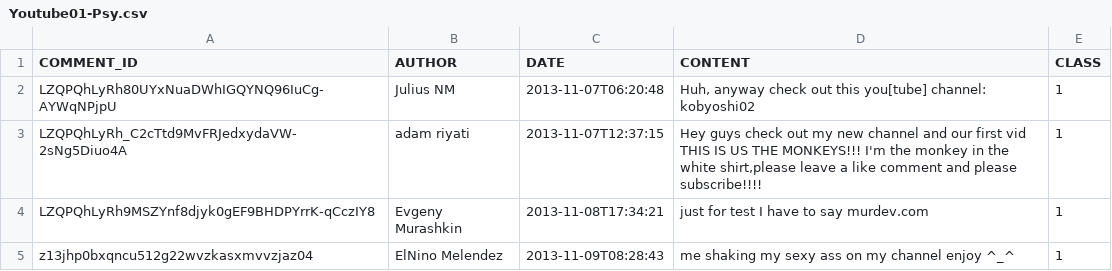
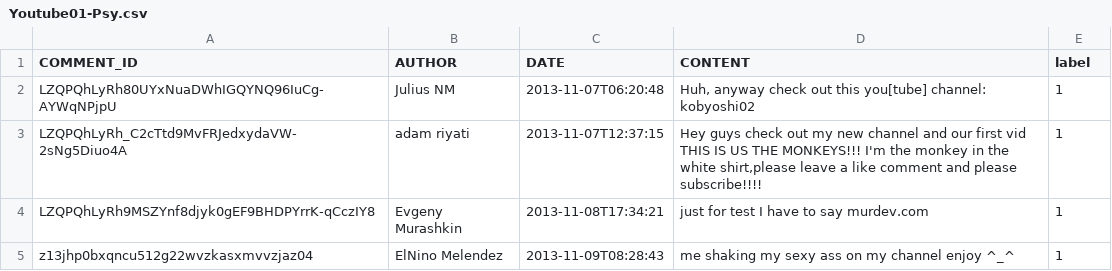
Before and after one commit to C0D3-BR3AK3R/HadoopFinalNCU-Project, a CSV file: data/Youtube01-Psy.csv, drawn as a sheet; only a part is shown.

```diff
--- a/data/Youtube01-Psy.csv
+++ b/data/Youtube01-Psy.csv
@@ -1,2 +1,2 @@
-COMMENT_ID,AUTHOR,DATE,CONTENT,CLASS
+COMMENT_ID,AUTHOR,DATE,CONTENT,label
 LZQPQhLyRh80UYxNuaDWhIGQYNQ96IuCg-AYWqNPjpU,Julius NM,2013-11-07T06:20:48,"Huh, anyway check out this you[tube] channel: kobyoshi02",1
```
Also changed, not shown: data/Youtube02-KatyPerry.csv, data/Youtube03-LMFAO.csv, 4 other files.
